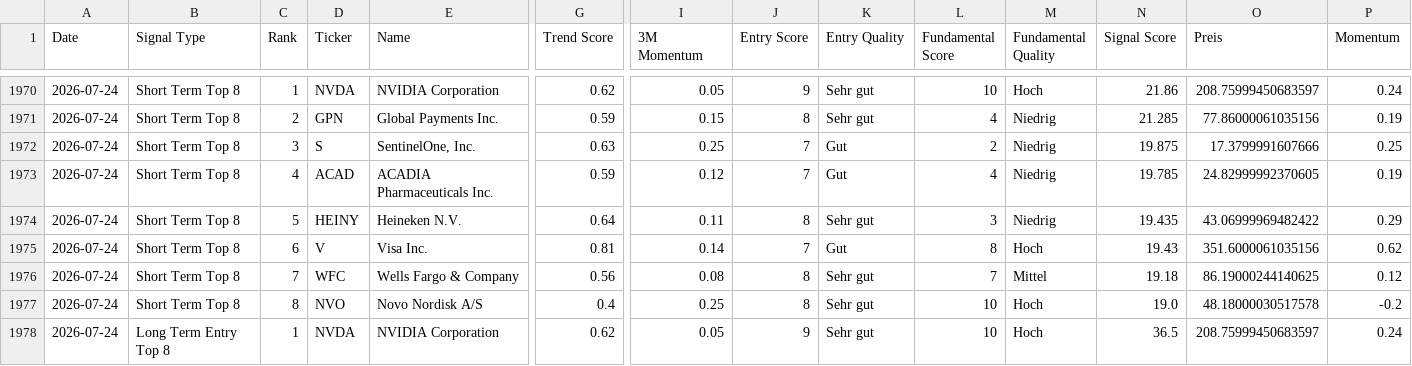
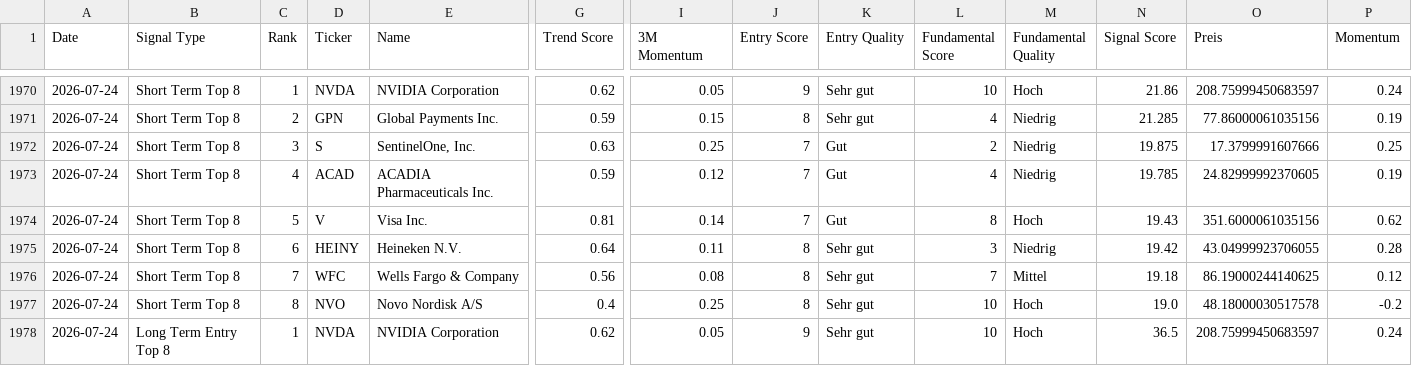
Before and after one commit to Rofino95/theme-tracker, a CSV file: signal_history.csv, drawn as a sheet; only a part is shown, gaps mark what is left out; removed rows and columns are numbered as before the commit, all else as after; rows hold the shown columns only; the diff names each change by its address in the sheet, - before the commit and + after, or states it on an @@ line.

```diff
--- a/signal_history.csv
+++ b/signal_history.csv
-row 1974: 2026-07-24 | Short Term Top 8 | 5 | HEINY | Heineken N.V. | 0.64 | 0.11 | 8 | Sehr gut | 3 | Niedrig | 19.435 | 43.06999969482422 | 0.29
-C1974 (Rank): 6
+C1974 (Rank): 5
+row 1975: 2026-07-24 | Short Term Top 8 | 6 | HEINY | Heineken N.V. | 0.64 | 0.11 | 8 | Sehr gut | 3 | Niedrig | 19.42 | 43.04999923706055 | 0.28
```
Also changed, not shown: theme_scores.csv, 1 other file.
